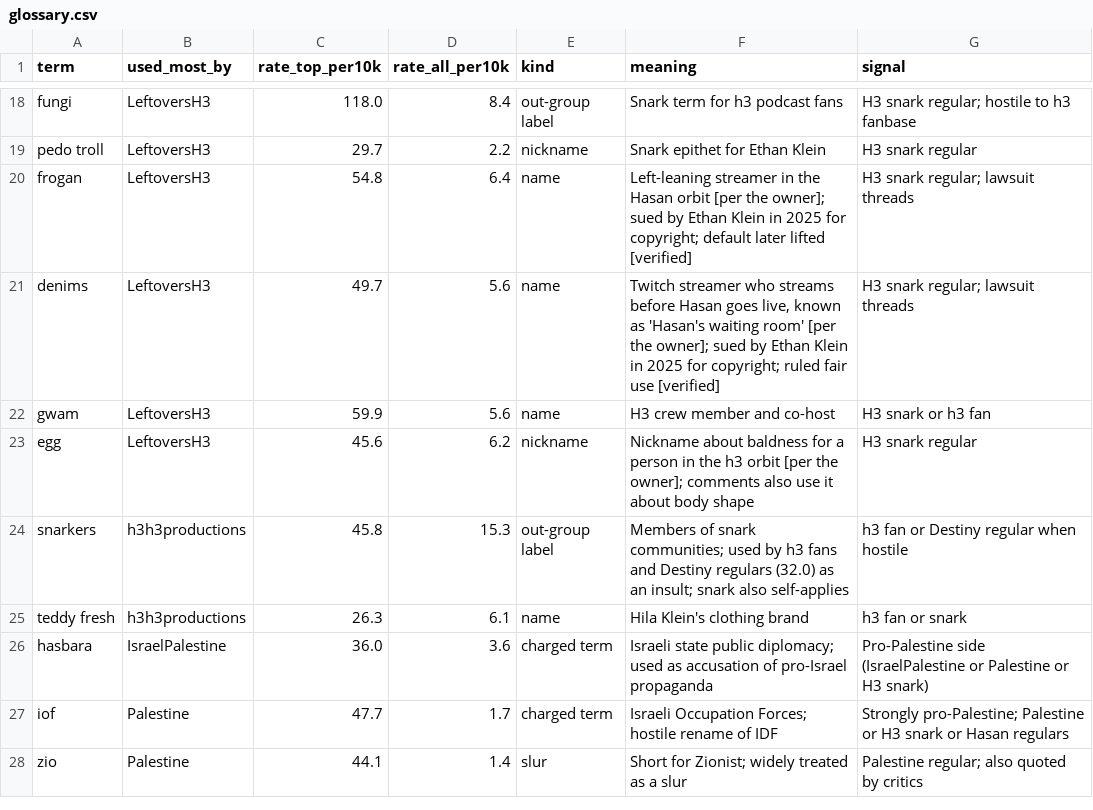
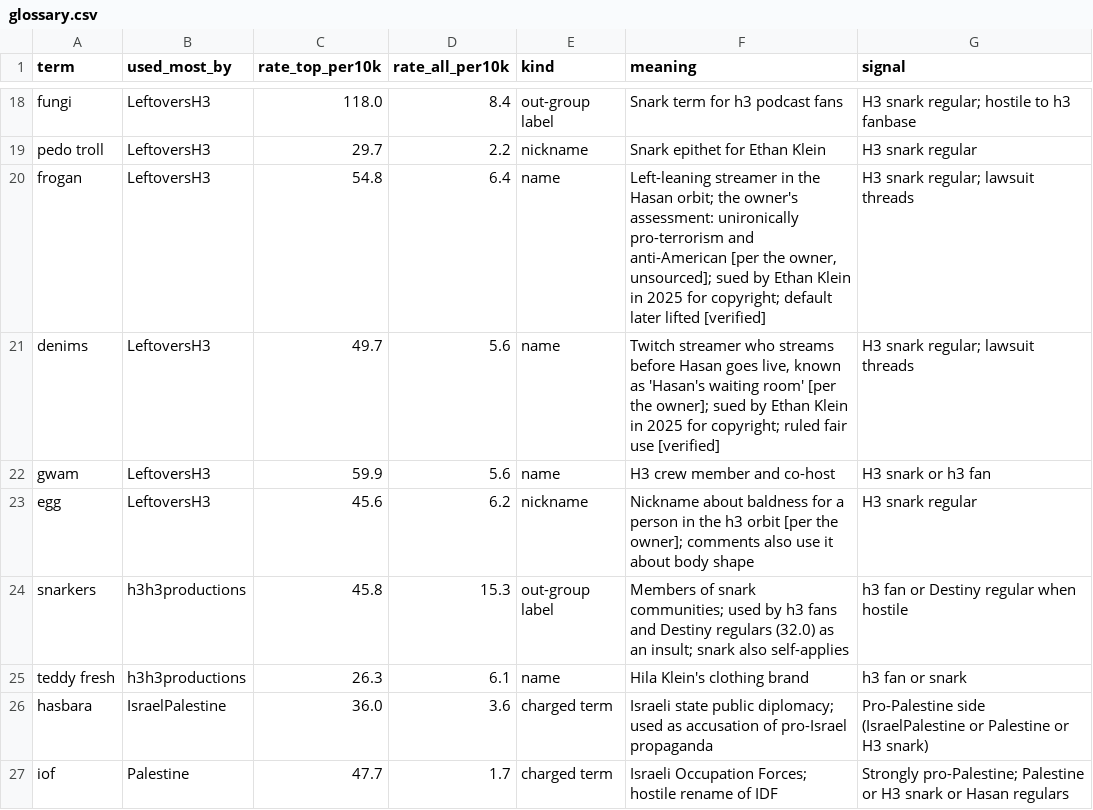
Before and after one commit to carrier3rd/dgg-chat-site, a CSV file: data/glossary.csv, drawn as a sheet; only a part is shown, gaps mark what is left out; the shorter side is filled out with more unchanged rows.

```diff
--- a/data/glossary.csv
+++ b/data/glossary.csv
@@ -19,3 +19,3 @@ fungi,LeftoversH3,118.0,8.4,out-group label,Snark term for h3 podcast fans,H3 sn
 pedo troll,LeftoversH3,29.7,2.2,nickname,Snark epithet for Ethan Klein,H3 snark regular
-frogan,LeftoversH3,54.8,6.4,name,Left-leaning streamer in the Hasan orbit [per the owner]; sued by Ethan Klein in 2025 for copyright; default later lifted [verified],H3 snark regular; lawsuit threads
+frogan,LeftoversH3,54.8,6.4,name,"Left-leaning streamer in the Hasan orbit; the owner's assessment: unironically pro-terrorism and anti-American [per the owner, unsourced]; sued by Ethan Klein in 2025 for copyright; default later lifted [verified]",H3 snark regular; lawsuit threads
 denims,LeftoversH3,49.7,5.6,name,"Twitch streamer who streams before Hasan goes live, known as 'Hasan's waiting room' [per the owner]; sued by Ethan Klein in 2025 for copyright; ruled fair use [verified]",H3 snark regular; lawsuit threads
```
